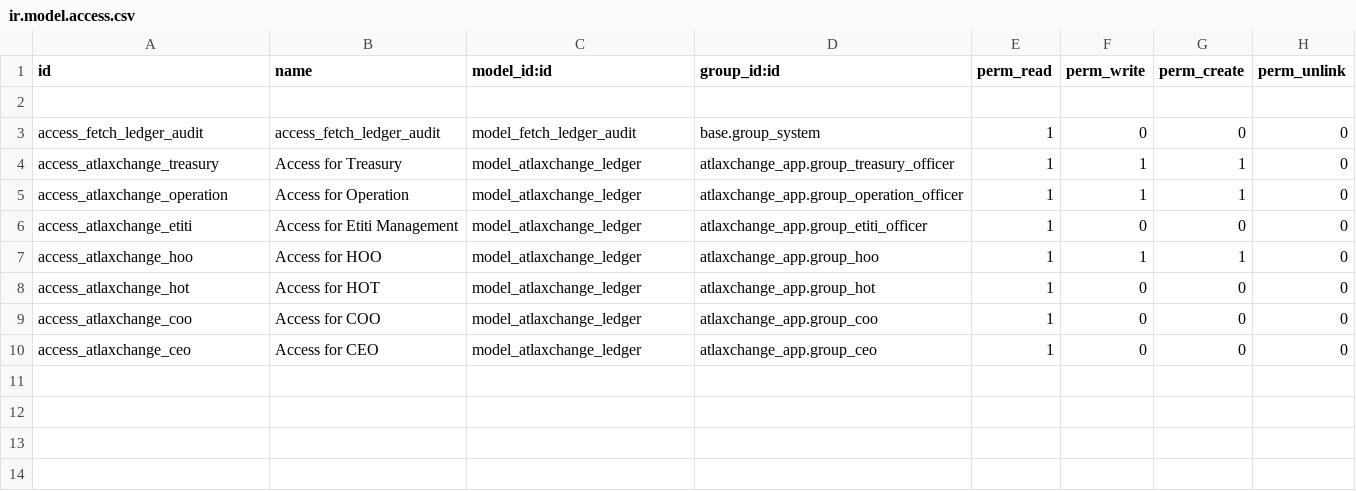
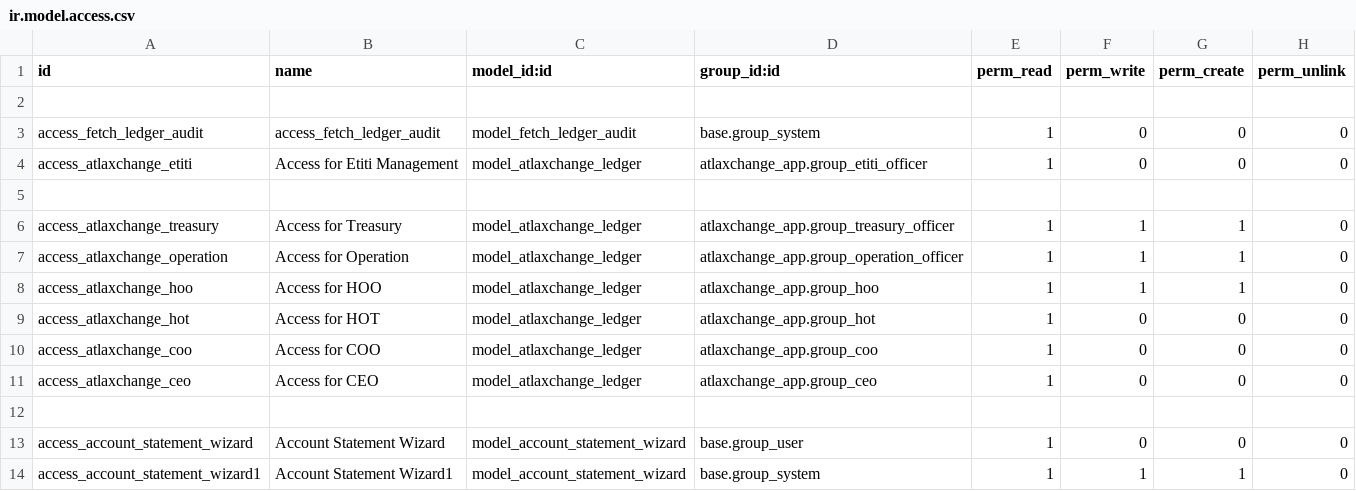
Before and after one commit to hollawhalaybabs/atlaxchange, a CSV file: atlaxchange_ledger/security/ir.model.access.csv, drawn as a sheet.

Commit message:
account statement report

```diff
--- a/atlaxchange_ledger/security/ir.model.access.csv
+++ b/atlaxchange_ledger/security/ir.model.access.csv
@@ -3,5 +3,6 @@ id,name,model_id:id,group_id:id,perm_read,perm_write,perm_create,perm_unlink
 access_fetch_ledger_audit,access_fetch_ledger_audit,model_fetch_ledger_audit,base.group_system,1,0,0,0
+access_atlaxchange_etiti,Access for Etiti Management,model_atlaxchange_ledger,atlaxchange_app.group_etiti_officer,1,0,0,0
+
 access_atlaxchange_treasury,Access for Treasury,model_atlaxchange_ledger,atlaxchange_app.group_treasury_officer,1,1,1,0
 access_atlaxchange_operation,Access for Operation,model_atlaxchange_ledger,atlaxchange_app.group_operation_officer,1,1,1,0
-access_atlaxchange_etiti,Access for Etiti Management,model_atlaxchange_ledger,atlaxchange_app.group_etiti_officer,1,0,0,0
 access_atlaxchange_hoo,Access for HOO,model_atlaxchange_ledger,atlaxchange_app.group_hoo,1,1,1,0
@@ -10 +11,4 @@ access_atlaxchange_coo,Access for COO,model_atlaxchange_ledger,atlaxchange_app.g
 access_atlaxchange_ceo,Access for CEO,model_atlaxchange_ledger,atlaxchange_app.group_ceo,1,0,0,0
+
+access_account_statement_wizard,Account Statement Wizard,model_account_statement_wizard,base.group_user,1,0,0,0
+access_account_statement_wizard1,Account Statement Wizard1,model_account_statement_wizard,base.group_system,1,1,1,0
```
Also changed, not shown: 14 other files.
